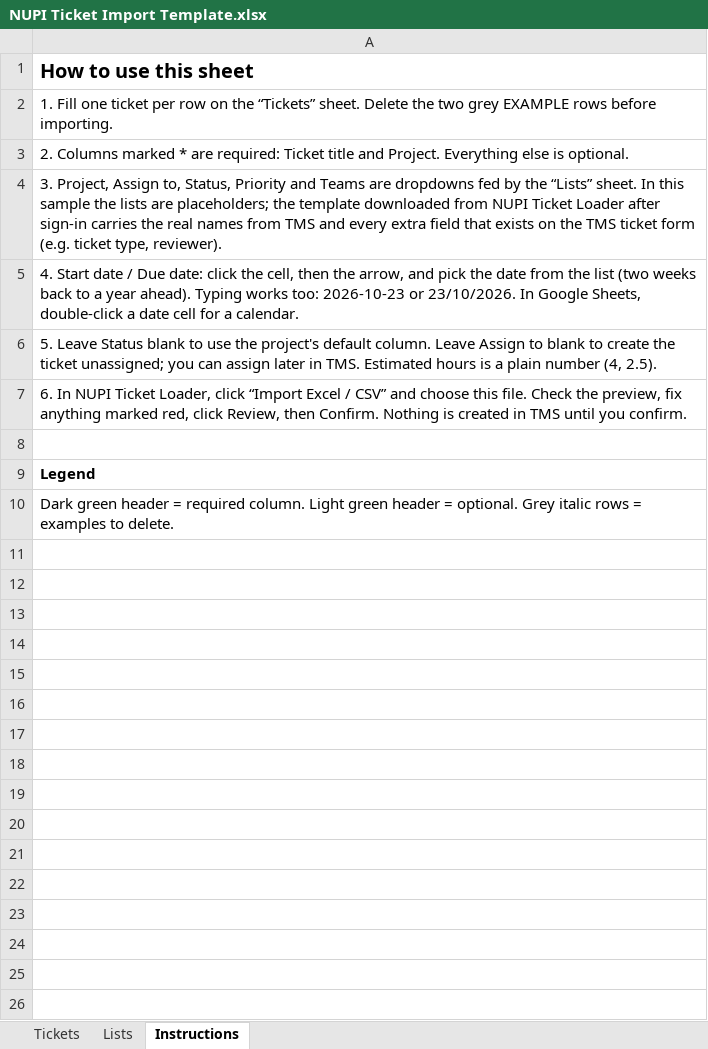
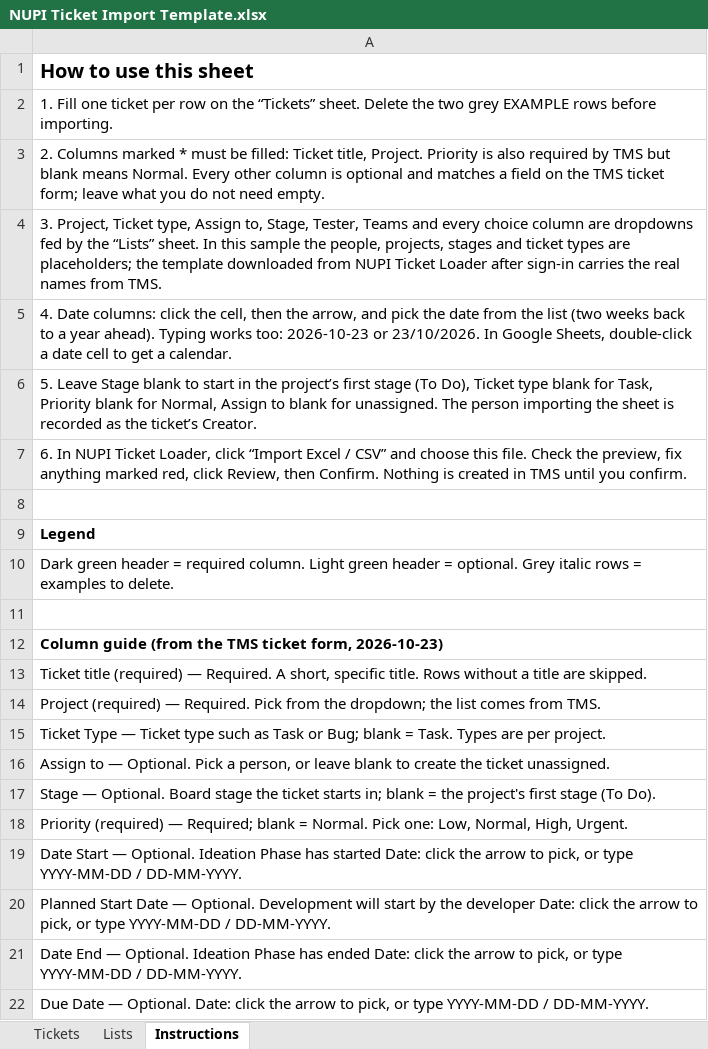
Before and after one commit to akashTripathi9/tms-ticket-loader, an Excel workbook: template/NUPI Ticket Import Template.xlsx, sheet Instructions, drawn as a sheet; only a part is shown; values as stored, in another font and other column widths than the file's, no borders; the diff covers the shown part only; the diff names each change by its address in the sheet, - before the commit and + after, or states it on an @@ line.

Commit message:
Align with the real TMS ticket form: ticket type, stage, creator, priority default, board; schema snapshot; 41-column sample sheet

```diff
--- a/template/NUPI Ticket Import Template.xlsx (sheet Instructions)
+++ b/template/NUPI Ticket Import Template.xlsx (sheet Instructions)
-A3: …marked * are required: Ticket title and Project. Everything else is optional.
+A3: …marked * must be filled: Ticket title, Project. Priority is also required by TMS but blank means Normal. Every other column is optional and matches a field on the TMS ticket form; leave what you do not need empty.
-A4: 3. Project, Assign to, Status, Priority and Teams are dropdowns fed by the “Lists” sheet. In this sample the lists are placeholders; the template downloaded from NUPI Ticket Loader after sign-in carries the real names from TMS and every extra field that exists on the TMS ticket form (e.g. ticket type, reviewer).
+A4: 3. Project, Ticket type, Assign to, Stage, Tester, Teams and every choice column are dropdowns fed by the “Lists” sheet. In this sample the people, projects, stages and ticket types are placeholders; the template downloaded from NUPI Ticket Loader after sign-in carries the real names from TMS.
-A5: 4. Start date / Due date: click the cell, then the arrow, and pick the date from the list (two weeks back to a year ahead). Typing works too: 2026-10-23 or 23/10/2026. In Google Sheets, double-click a date cell for a calendar.
+A5: 4. Date columns: click the cell, then the arrow, and pick the date from the list (two weeks back to a year ahead). Typing works too: 2026-10-23 or 23/10/2026. In Google Sheets, double-click a date cell to get a calendar.
-A6: 5. Leave Status blank to use the project's default column. Leave Assign to blank to create the ticket unassigned; you can assign later in TMS. Estimated hours is a plain number (4, 2.5).
+A6: 5. Leave Stage blank to start in the project’s first stage (To Do), Ticket type blank for Task, Priority blank for Normal, Assign to blank for unassigned. The person importing the sheet is recorded as the ticket’s Creator.
+row 11: (empty)
+row 12: Column guide (from the TMS ticket form, 2026-10-23)
+row 13: Ticket title (required) — Required. A short, specific title. Rows without a title are skipped.
+row 14: Project (required) — Required. Pick from the dropdown; the list comes from TMS.
+row 15: Ticket Type — Ticket type such as Task or Bug; blank = Task. Types are per project.
+row 16: Assign to — Optional. Pick a person, or leave blank to create the ticket unassigned.
+row 17: Stage — Optional. Board stage the ticket starts in; blank = the project's first stage (To Do).
+row 18: Priority (required) — Required; blank = Normal. Pick one: Low, Normal, High, Urgent.
+row 19: Date Start — Optional. Ideation Phase has started Date: click the arrow to pick, or type YYYY-MM-DD / DD-MM-YYYY.
+row 20: Planned Start Date — Optional. Development will start by the developer Date: click the arrow to pick, or type YYYY-MM-DD / DD-MM-YYYY.
+row 21: Date End — Optional. Ideation Phase has ended Date: click the arrow to pick, or type YYYY-MM-DD / DD-MM-YYYY.
+row 22: Due Date — Optional. Date: click the arrow to pick, or type YYYY-MM-DD / DD-MM-YYYY.
```
Also changed, not shown: 31 added rows elsewhere in this sheet, sheet Lists, sheet Tickets, 6 other files.
